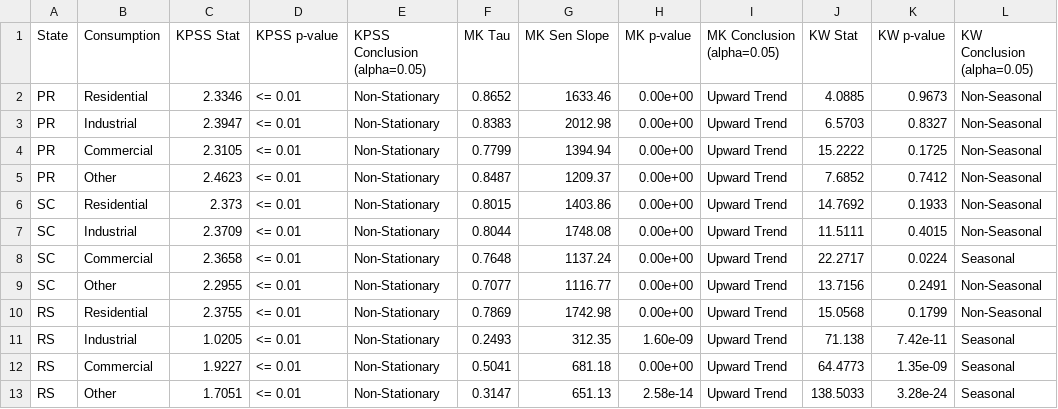
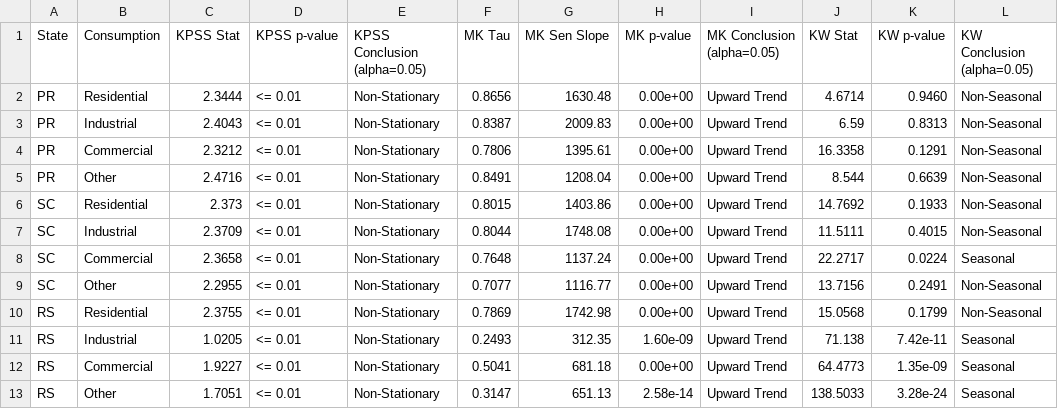
Before and after one commit to eduardoalba0/electricity_forecasting_southern_brazil, a CSV file: paper/materials/hypothesis_tests_all.csv, drawn as a sheet.

Commit message:
feat: add data exploration pipeline and update feature preprocessing

```diff
--- a/paper/materials/hypothesis_tests_all.csv
+++ b/paper/materials/hypothesis_tests_all.csv
@@ -1,6 +1,6 @@
 State,Consumption,KPSS Stat,KPSS p-value,KPSS Conclusion (alpha=0.05),MK Tau,MK Sen Slope,MK p-value,MK Conclusion (alpha=0.05),KW Stat,KW p-value,KW Conclusion (alpha=0.05)
-PR,Residential,2.3346,<= 0.01,Non-Stationary,0.8652,1633.46,0.00e+00,Upward Trend,4.0885,0.9673,Non-Seasonal
-PR,Industrial,2.3947,<= 0.01,Non-Stationary,0.8383,2012.98,0.00e+00,Upward Trend,6.5703,0.8327,Non-Seasonal
-PR,Commercial,2.3105,<= 0.01,Non-Stationary,0.7799,1394.94,0.00e+00,Upward Trend,15.2222,0.1725,Non-Seasonal
-PR,Other,2.4623,<= 0.01,Non-Stationary,0.8487,1209.37,0.00e+00,Upward Trend,7.6852,0.7412,Non-Seasonal
+PR,Residential,2.3444,<= 0.01,Non-Stationary,0.8656,1630.48,0.00e+00,Upward Trend,4.6714,0.9460,Non-Seasonal
+PR,Industrial,2.4043,<= 0.01,Non-Stationary,0.8387,2009.83,0.00e+00,Upward Trend,6.59,0.8313,Non-Seasonal
+PR,Commercial,2.3212,<= 0.01,Non-Stationary,0.7806,1395.61,0.00e+00,Upward Trend,16.3358,0.1291,Non-Seasonal
+PR,Other,2.4716,<= 0.01,Non-Stationary,0.8491,1208.04,0.00e+00,Upward Trend,8.544,0.6639,Non-Seasonal
 SC,Residential,2.373,<= 0.01,Non-Stationary,0.8015,1403.86,0.00e+00,Upward Trend,14.7692,0.1933,Non-Seasonal
```
Also changed, not shown: paper/materials/statistical_summary.csv, 12 other files.
